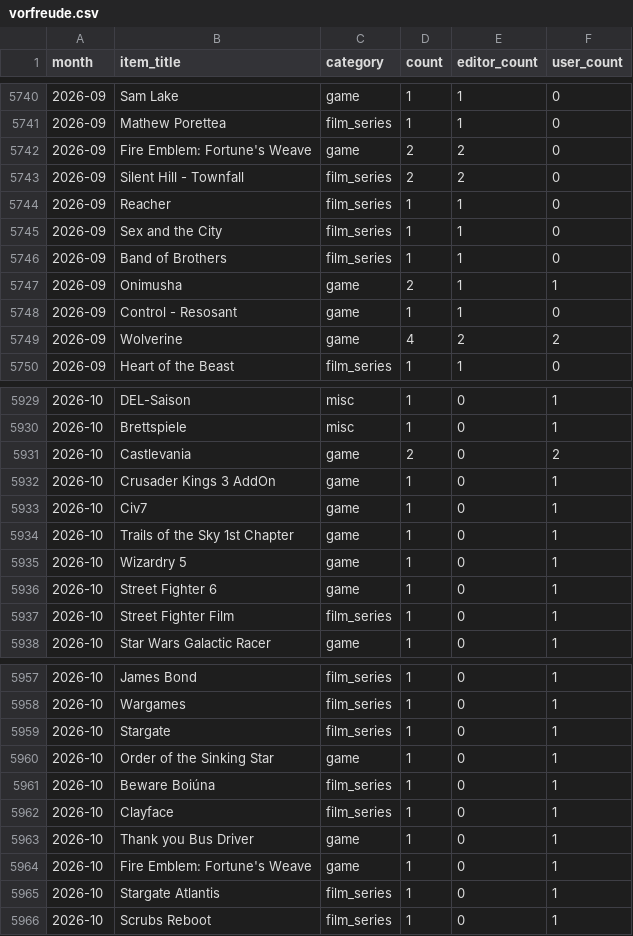
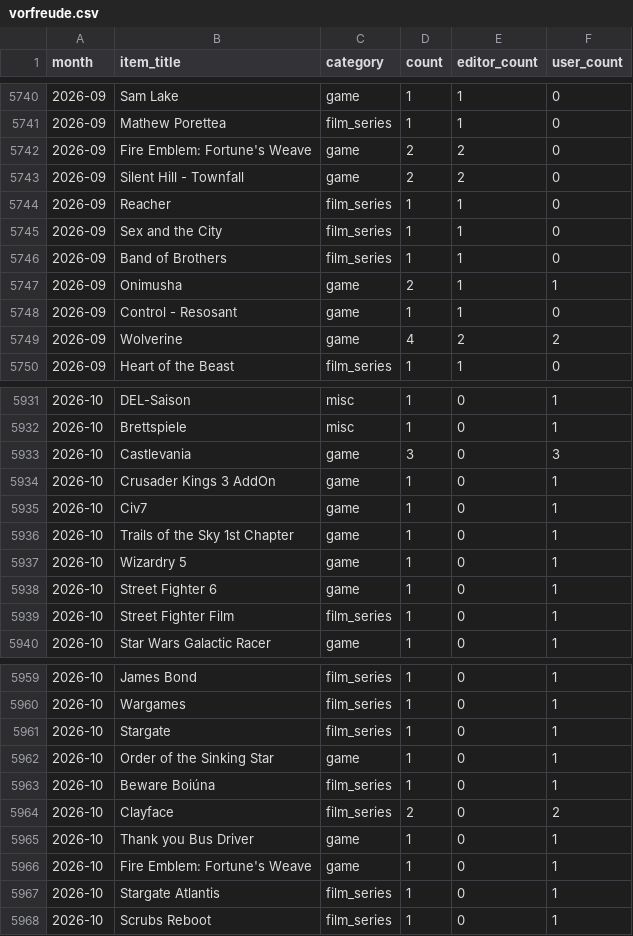
Before and after one commit to AlainBla/gg-stats, a CSV file: data/vorfreude.csv, drawn as a sheet; only a part is shown, gaps mark what is left out; the diff covers the shown part only.

```diff
--- a/data/vorfreude.csv
+++ b/data/vorfreude.csv
@@ -5742,3 +5742,3 @@ month,item_title,category,count,editor_count,user_count
 2026-09,Fire Emblem: Fortune's Weave,game,2,2,0
-2026-09,Silent Hill - Townfall,film_series,2,2,0
+2026-09,Silent Hill - Townfall,game,2,2,0
 2026-09,Reacher,film_series,1,1,0
@@ -5930,3 +5932,3 @@ month,item_title,category,count,editor_count,user_count
 2026-10,Brettspiele,misc,1,0,1
-2026-10,Castlevania,game,2,0,2
+2026-10,Castlevania,game,3,0,3
 2026-10,Crusader Kings 3 AddOn,game,1,0,1
@@ -5961,3 +5963,3 @@ month,item_title,category,count,editor_count,user_count
 2026-10,Beware Boiúna,film_series,1,0,1
-2026-10,Clayface,film_series,1,0,1
+2026-10,Clayface,film_series,2,0,2
 2026-10,Thank you Bus Driver,game,1,0,1
```
Also changed, not shown: 24 added rows and 12 edited cells elsewhere in this file, 2 other files.
